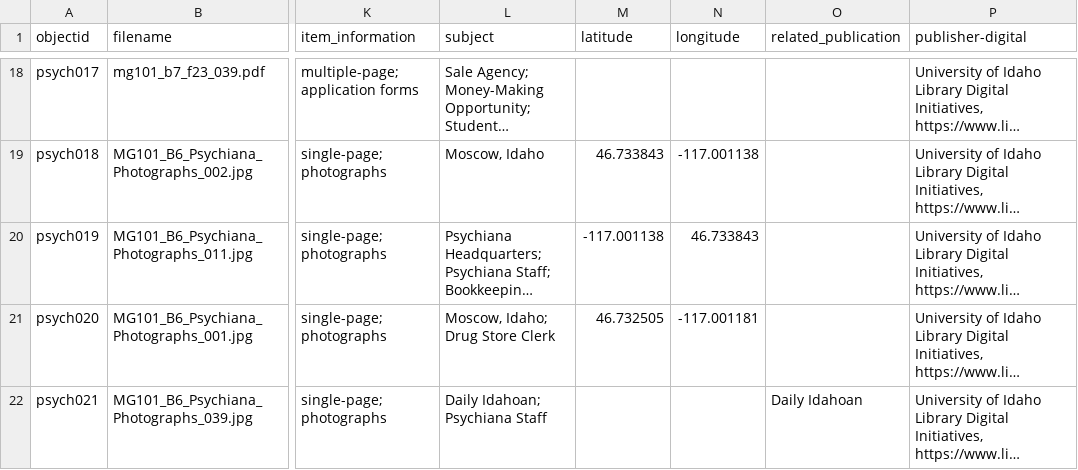
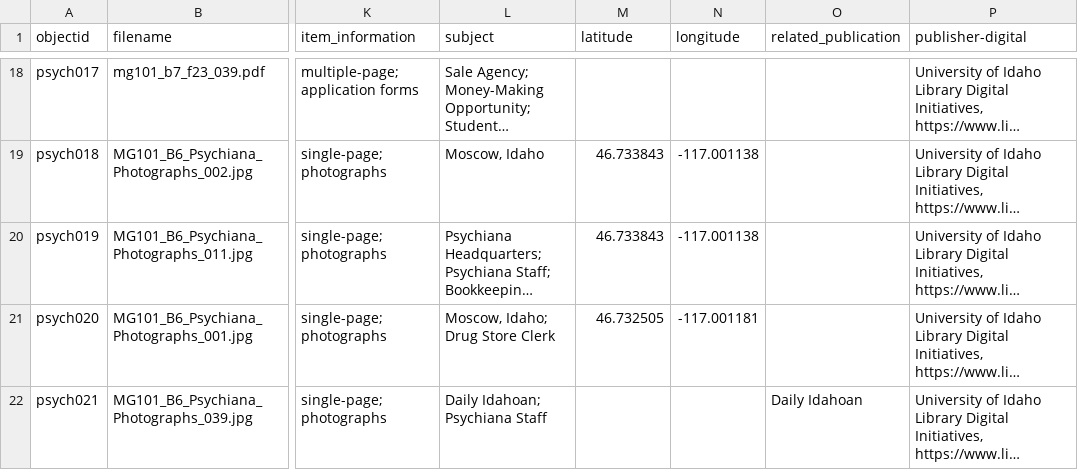
Before and after one commit to jnykol/code4lib, a CSV file: _data/psyc.csv, drawn as a sheet; only a part is shown, gaps mark what is left out; long unchanged cells end in …; the diff names each change by its address in the sheet, - before the commit and + after, or states it on an @@ line.

Commit message:
updated lat and lng

```diff
--- a/_data/psyc.csv
+++ b/_data/psyc.csv
-M20 (latitude): -117.001138
+M20 (latitude): 46.733843
-N20 (longitude): 46.733843
+N20 (longitude): -117.001138
```
